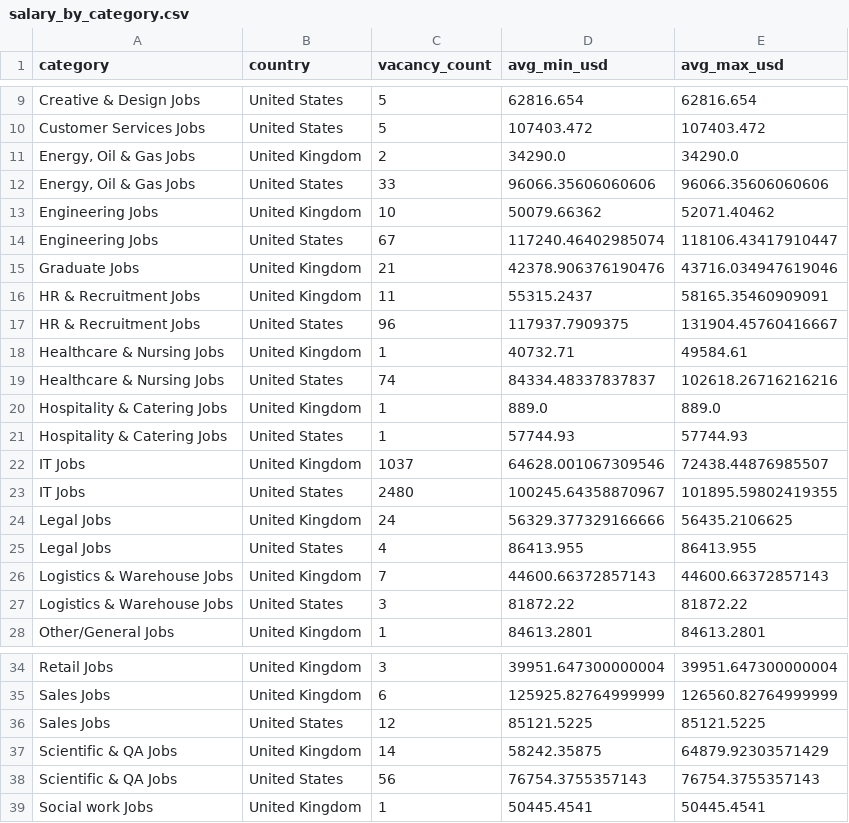
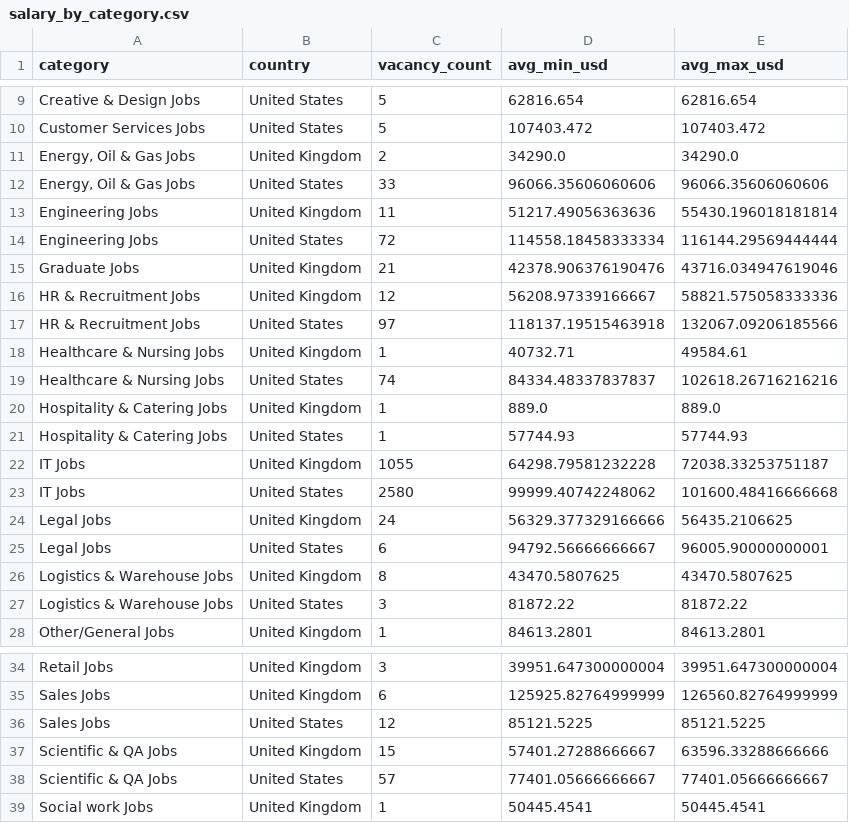
Before and after one commit to ShoafzalDataAnalyst/Adzuna-Job-Market-Vacancies, a CSV file: powerbi/salary_by_category.csv, drawn as a sheet; only a part is shown, gaps mark what is left out; the diff covers the shown part only.

```diff
--- a/powerbi/salary_by_category.csv
+++ b/powerbi/salary_by_category.csv
@@ -12,7 +12,7 @@ Customer Services Jobs,United States,5,107403.472,107403.472
 "Energy, Oil & Gas Jobs",United States,33,96066.35606060606,96066.35606060606
-Engineering Jobs,United Kingdom,10,50079.66362,52071.40462
-Engineering Jobs,United States,67,117240.46402985074,118106.43417910447
+Engineering Jobs,United Kingdom,11,51217.49056363636,55430.196018181814
+Engineering Jobs,United States,72,114558.18458333334,116144.29569444444
 Graduate Jobs,United Kingdom,21,42378.906376190476,43716.034947619046
-HR & Recruitment Jobs,United Kingdom,11,55315.2437,58165.35460909091
-HR & Recruitment Jobs,United States,96,117937.7909375,131904.45760416667
+HR & Recruitment Jobs,United Kingdom,12,56208.97339166667,58821.575058333336
+HR & Recruitment Jobs,United States,97,118137.19515463918,132067.09206185566
 Healthcare & Nursing Jobs,United Kingdom,1,40732.71,49584.61
@@ -21,7 +21,7 @@ Hospitality & Catering Jobs,United Kingdom,1,889.0,889.0
 Hospitality & Catering Jobs,United States,1,57744.93,57744.93
-IT Jobs,United Kingdom,1037,64628.001067309546,72438.44876985507
-IT Jobs,United States,2480,100245.64358870967,101895.59802419355
+IT Jobs,United Kingdom,1055,64298.79581232228,72038.33253751187
+IT Jobs,United States,2580,99999.40742248062,101600.48416666668
 Legal Jobs,United Kingdom,24,56329.377329166666,56435.2106625
-Legal Jobs,United States,4,86413.955,86413.955
-Logistics & Warehouse Jobs,United Kingdom,7,44600.66372857143,44600.66372857143
+Legal Jobs,United States,6,94792.56666666667,96005.90000000001
+Logistics & Warehouse Jobs,United Kingdom,8,43470.5807625,43470.5807625
 Logistics & Warehouse Jobs,United States,3,81872.22,81872.22
@@ -36,4 +36,4 @@ Sales Jobs,United Kingdom,6,125925.82764999999,126560.82764999999
 Sales Jobs,United States,12,85121.5225,85121.5225
-Scientific & QA Jobs,United Kingdom,14,58242.35875,64879.92303571429
-Scientific & QA Jobs,United States,56,76754.3755357143,76754.3755357143
+Scientific & QA Jobs,United Kingdom,15,57401.27288666667,63596.33288666666
+Scientific & QA Jobs,United States,57,77401.05666666667,77401.05666666667
 Social work Jobs,United Kingdom,1,50445.4541,50445.4541
```
Also changed, not shown: 15 edited cells elsewhere in this file, powerbi/daily_posting_trend.csv, powerbi/location_heatmap.csv, 6 other files.
